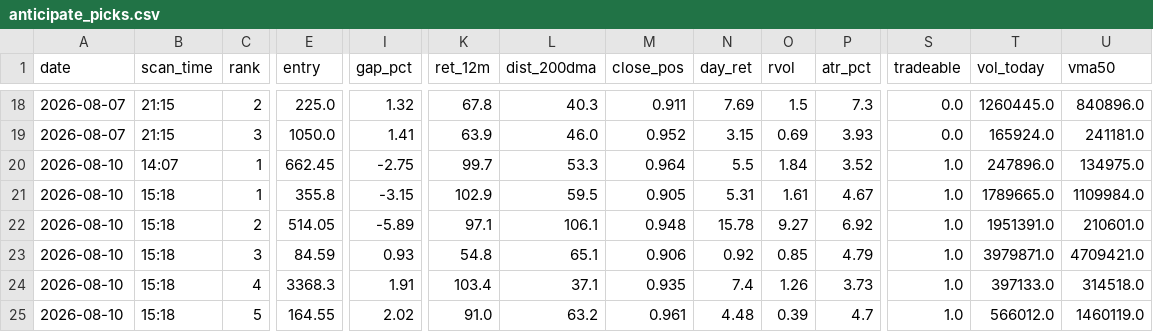
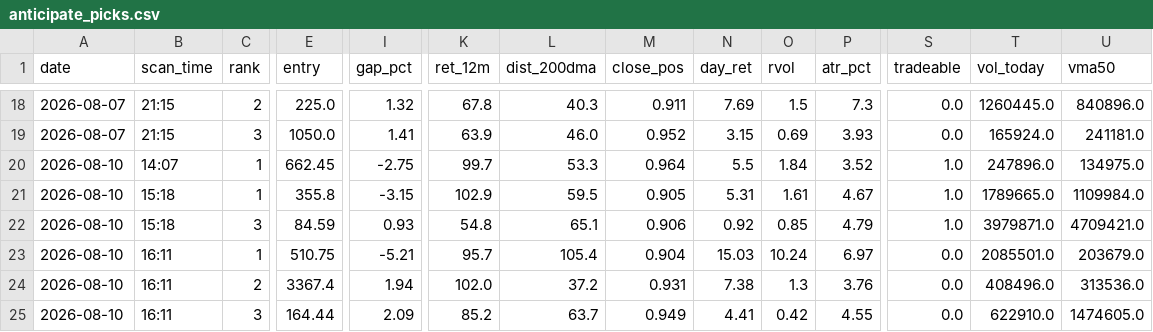
Before and after one commit to atikhalde/weekly, a CSV file: anticipate_picks.csv, drawn as a sheet; only a part is shown, gaps mark what is left out; removed rows and columns are numbered as before the commit, all else as after; rows hold the shown columns only; the diff names each change by its address in the sheet, - before the commit and + after, or states it on an @@ line.

```diff
--- a/anticipate_picks.csv
+++ b/anticipate_picks.csv
-row 22: 2026-08-10 | 15:18 | 2 | 514.05 | -5.89 | 97.1 | 106.1 | 0.948 | 15.78 | 9.27 | 6.92 | 1.0 | 1951391.0 | 210601.0
+row 23: 2026-08-10 | 16:11 | 1 | 510.75 | -5.21 | 95.7 | 105.4 | 0.904 | 15.03 | 10.24 | 6.97 | 0.0 | 2085501.0 | 203679.0
-B24:B25 (scan_time): 15:18
+B24:B25 (scan_time): 16:11
-C24 (rank): 4
+C24 (rank): 2
-E24 (entry): 3368.3
+E24 (entry): 3367.4
-I24 (gap_pct): 1.91
+I24 (gap_pct): 1.94
-K24 (ret_12m): 103.4
+K24 (ret_12m): 102.0
-L24 (dist_200dma): 37.1
+L24 (dist_200dma): 37.2
-M24 (close_pos): 0.935
+M24 (close_pos): 0.931
-N24 (day_ret): 7.4
+N24 (day_ret): 7.38
-O24 (rvol): 1.26
+O24 (rvol): 1.3
-P24 (atr_pct): 3.73
+P24 (atr_pct): 3.76
-S24:S25 (tradeable): 1.0
+S24:S25 (tradeable): 0.0
-T24 (vol_today): 397133.0
+T24 (vol_today): 408496.0
-U24 (vma50): 314518.0
+U24 (vma50): 313536.0
-C25 (rank): 5
+C25 (rank): 3
-E25 (entry): 164.55
+E25 (entry): 164.44
-I25 (gap_pct): 2.02
+I25 (gap_pct): 2.09
-K25 (ret_12m): 91.0
+K25 (ret_12m): 85.2
-L25 (dist_200dma): 63.2
+L25 (dist_200dma): 63.7
-M25 (close_pos): 0.961
+M25 (close_pos): 0.949
-N25 (day_ret): 4.48
+N25 (day_ret): 4.41
-O25 (rvol): 0.39
+O25 (rvol): 0.42
-P25 (atr_pct): 4.7
+P25 (atr_pct): 4.55
-T25 (vol_today): 566012.0
+T25 (vol_today): 622910.0
-U25 (vma50): 1460119.0
+U25 (vma50): 1474605.0
```
Also changed, not shown: btst_picks.csv, 2 other files.
